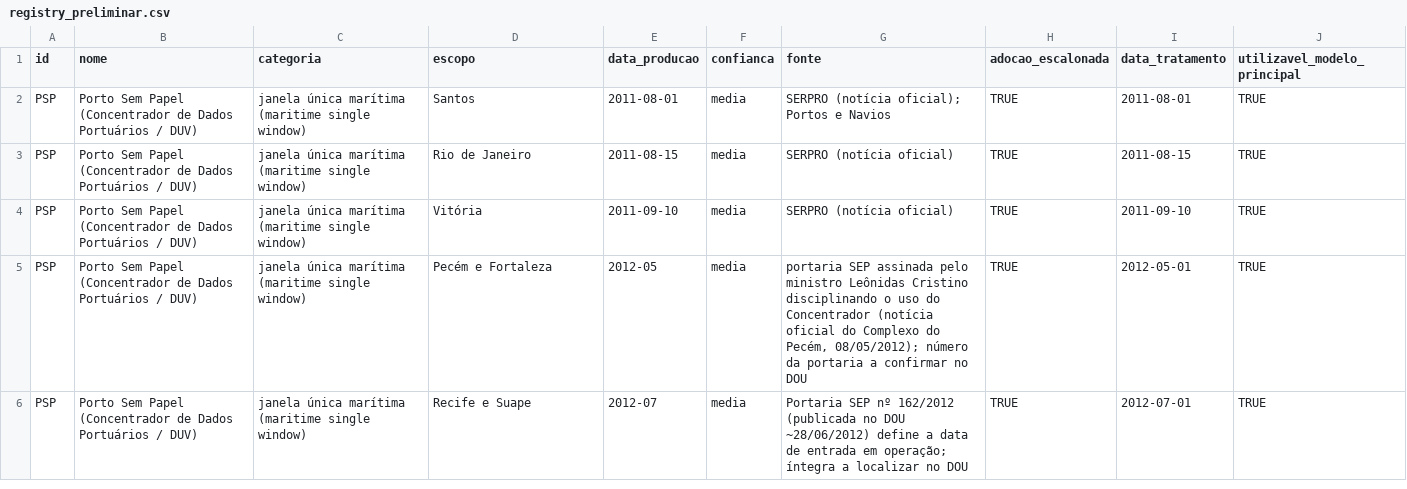
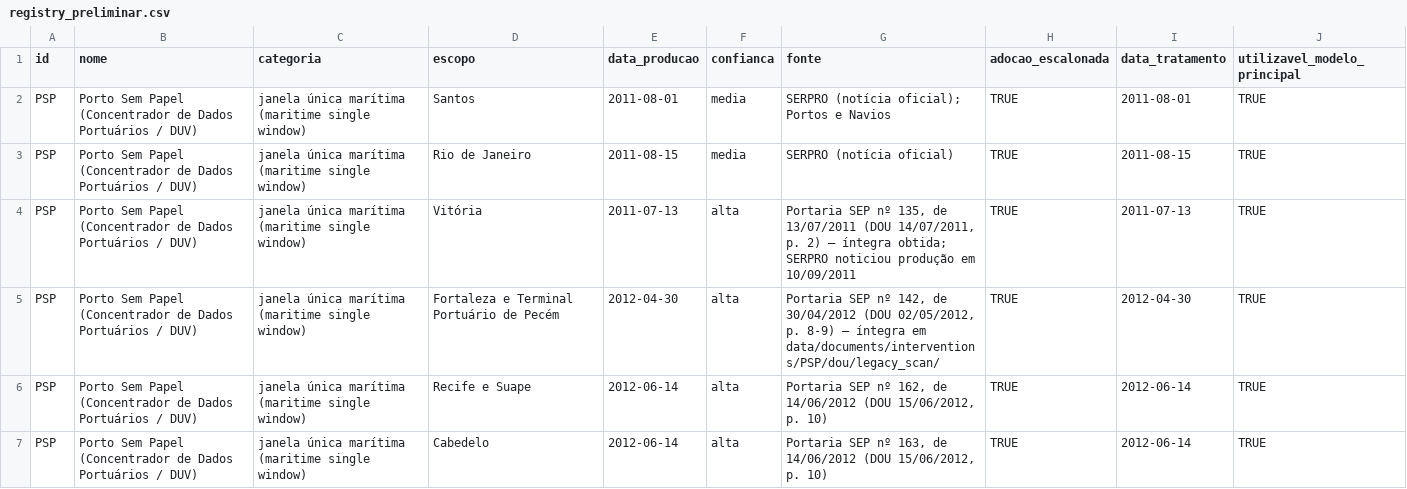
Before and after one commit to valbergregory/Port-Digitalization-Observatory, a CSV file: outputs/interventions/registry_preliminar.csv, drawn as a sheet; only a part is shown; the diff covers the shown part only.

```diff
--- a/outputs/interventions/registry_preliminar.csv
+++ b/outputs/interventions/registry_preliminar.csv
@@ -3,4 +3,5 @@ PSP;Porto Sem Papel (Concentrador de Dados Portuários / DUV);janela única mar
 PSP;Porto Sem Papel (Concentrador de Dados Portuários / DUV);janela única marítima (maritime single window);Rio de Janeiro;2011-08-15;media;SERPRO (notícia oficial);TRUE;2011-08-15;TRUE
-PSP;Porto Sem Papel (Concentrador de Dados Portuários / DUV);janela única marítima (maritime single window);Vitória;2011-09-10;media;SERPRO (notícia oficial);TRUE;2011-09-10;TRUE
-PSP;Porto Sem Papel (Concentrador de Dados Portuários / DUV);janela única marítima (maritime single window);Pecém e Fortaleza;2012-05;media;"portaria SEP assinada pelo ministro Leônidas Cristino disciplinando o uso do Concentrador (notícia oficial do Complexo do Pecém, 08/05/2012); número da portaria a confirmar no DOU";TRUE;2012-05-01;TRUE
-PSP;Porto Sem Papel (Concentrador de Dados Portuários / DUV);janela única marítima (maritime single window);Recife e Suape;2012-07;media;"Portaria SEP nº 162/2012 (publicada no DOU ~28/06/2012) define a data de entrada em operação; íntegra a localizar no DOU";TRUE;2012-07-01;TRUE
+PSP;Porto Sem Papel (Concentrador de Dados Portuários / DUV);janela única marítima (maritime single window);Vitória;2011-07-13;alta;"Portaria SEP nº 135, de 13/07/2011 (DOU 14/07/2011, p. 2) — íntegra obtida; SERPRO noticiou produção em 10/09/2011";TRUE;2011-07-13;TRUE
+PSP;Porto Sem Papel (Concentrador de Dados Portuários / DUV);janela única marítima (maritime single window);Fortaleza e Terminal Portuário de Pecém;2012-04-30;alta;Portaria SEP nº 142, de 30/04/2012 (DOU 02/05/2012, p. 8-9) — íntegra em data/documents/interventions/PSP/dou/legacy_scan/;TRUE;2012-04-30;TRUE
+PSP;Porto Sem Papel (Concentrador de Dados Portuários / DUV);janela única marítima (maritime single window);Recife e Suape;2012-06-14;alta;Portaria SEP nº 162, de 14/06/2012 (DOU 15/06/2012, p. 10);TRUE;2012-06-14;TRUE
+PSP;Porto Sem Papel (Concentrador de Dados Portuários / DUV);janela única marítima (maritime single window);Cabedelo;2012-06-14;alta;Portaria SEP nº 163, de 14/06/2012 (DOU 15/06/2012, p. 10);TRUE;2012-06-14;TRUE
```
Also changed, not shown: 3 added rows and 4 edited cells elsewhere in this file, data/metadata/psp_portarias_dou.csv, 15 other files.
